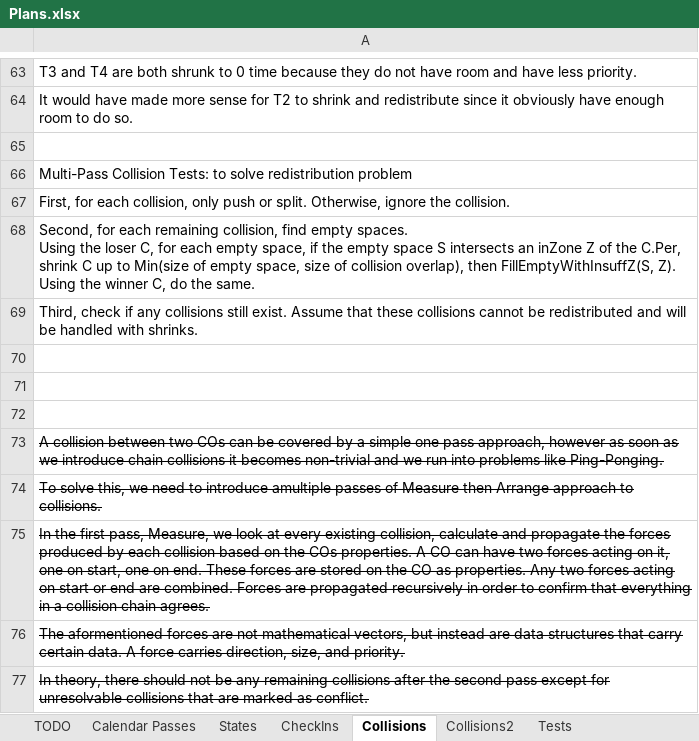
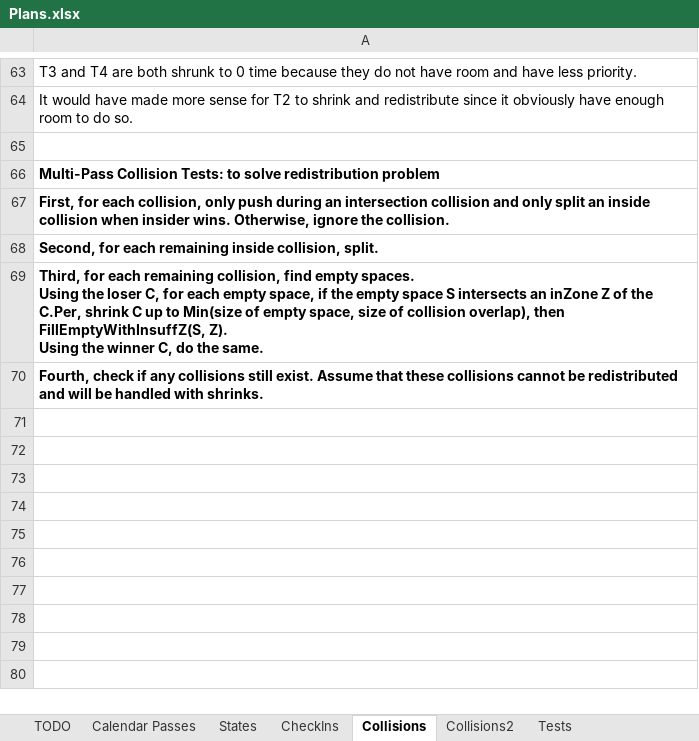
Before and after one commit to NuCode1497/TimekeeperWPF, an Excel workbook: Plans.xlsx, sheet Collisions, drawn as a sheet; only a part is shown, gaps mark what is left out; values as stored, in another font and other column widths than the file's, no borders; table styles not drawn; removed rows and columns are numbered as before the commit, all else as after; ↵ is a line break in a cell; the diff names each change by its address in the sheet, - before the commit and + after, or states it on an @@ line.

```diff
--- a/Plans.xlsx (sheet Collisions)
+++ b/Plans.xlsx (sheet Collisions)
-A66:A69 bold: off
+A66:A69 bold: on
-A67: …only push or split. Otherwise, ignore…
+A67: …only push during an intersection collision and only split an inside collision when insider wins. Otherwise, ignore…
-A68: …each remaining collision, find empty spaces. ↵ Using the loser C, for each empty space, if the empty space S intersects an inZone Z of the C.Per, shrink C up to Min(size of empty space, size of collision overlap), then FillEmptyWithInsuffZ(S, Z). ↵ Using the winner C, do the same.
+A68: …each remaining inside collision, split.
-A69: Third, check if any collisions still exist. Assume that these collisions cannot be redistributed and will be handled with shrinks.
+A69: Third, for each remaining collision, find empty spaces. ↵ Using the loser C, for each empty space, if the empty space S intersects an inZone Z of the C.Per, shrink C up to Min(size of empty space, size of collision overlap), then FillEmptyWithInsuffZ(S, Z). ↵ Using the winner C, do the same.
-row 70: (empty)
-row 71: (empty)
-row 72: (empty)
-A70: A collision between two COs can be covered by a simple one pass approach, however as soon as we introduce chain collisions it becomes non-trivial and we run into problems like Ping-Ponging.
+A70: Fourth, check if any collisions still exist. Assume that these collisions cannot be redistributed and will be handled with shrinks.
@@ A70 bold: off → on, strikethrough: on → off @@
-row 74: To solve this, we need to introduce amultiple passes of Measure then Arrange approach to collisions.
-row 75: In the first pass, Measure, we look at every existing collision, calculate and propagate the forces produced by each collision based on the COs properties. A CO can have two forces acting on it, one on start, one on end. These forces are stored on the CO as properties. Any two forces acting on start or end are combined. Forces are propagated recursively in order to confirm that everything in a collision chain agrees.
-row 76: The aformentioned forces are not mathematical vectors, but instead are data structures that carry certain data. A force carries direction, size, and priority.
-row 77: In theory, there should not be any remaining collisions after the second pass except for unresolvable collisions that are marked as conflict.
```
Also changed, not shown: sheet TODO, sheet Calendar Passes, 3 other files.
